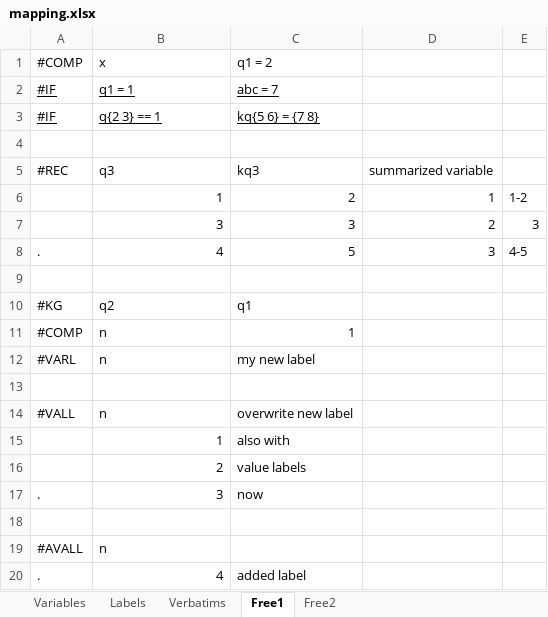
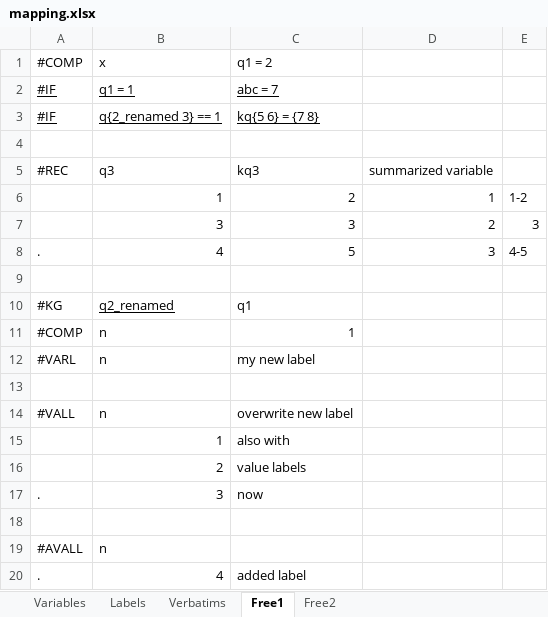
Before and after one commit to urswilke/datadaptor, an Excel workbook: inst/extdata/mapping.xlsx, sheet Free1, drawn as a sheet; values as stored, in another font and other column widths than the file's, no borders; the diff names each change by its address in the sheet, - before the commit and + after, or states it on an @@ line.

Commit message:
add rename() command for Variables sheet

```diff
--- a/inst/extdata/mapping.xlsx (sheet Free1)
+++ b/inst/extdata/mapping.xlsx (sheet Free1)
-B3: q{2 3} == 1
+B3: q{2_renamed 3} == 1
-B10: q2
+B10: q2_renamed
-B10 underline: off
+B10 underline: on
```
Also changed, not shown: sheet Variables, 3 other files.
